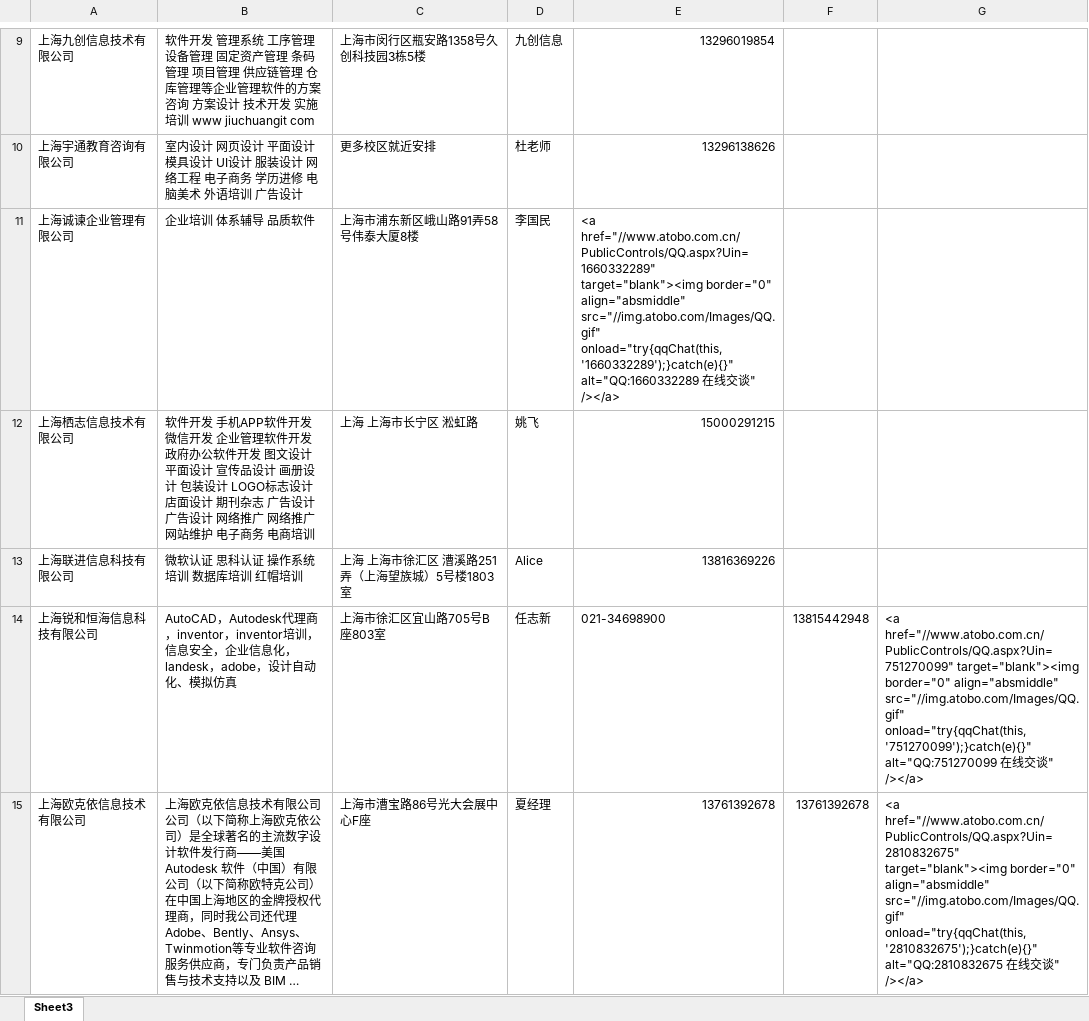
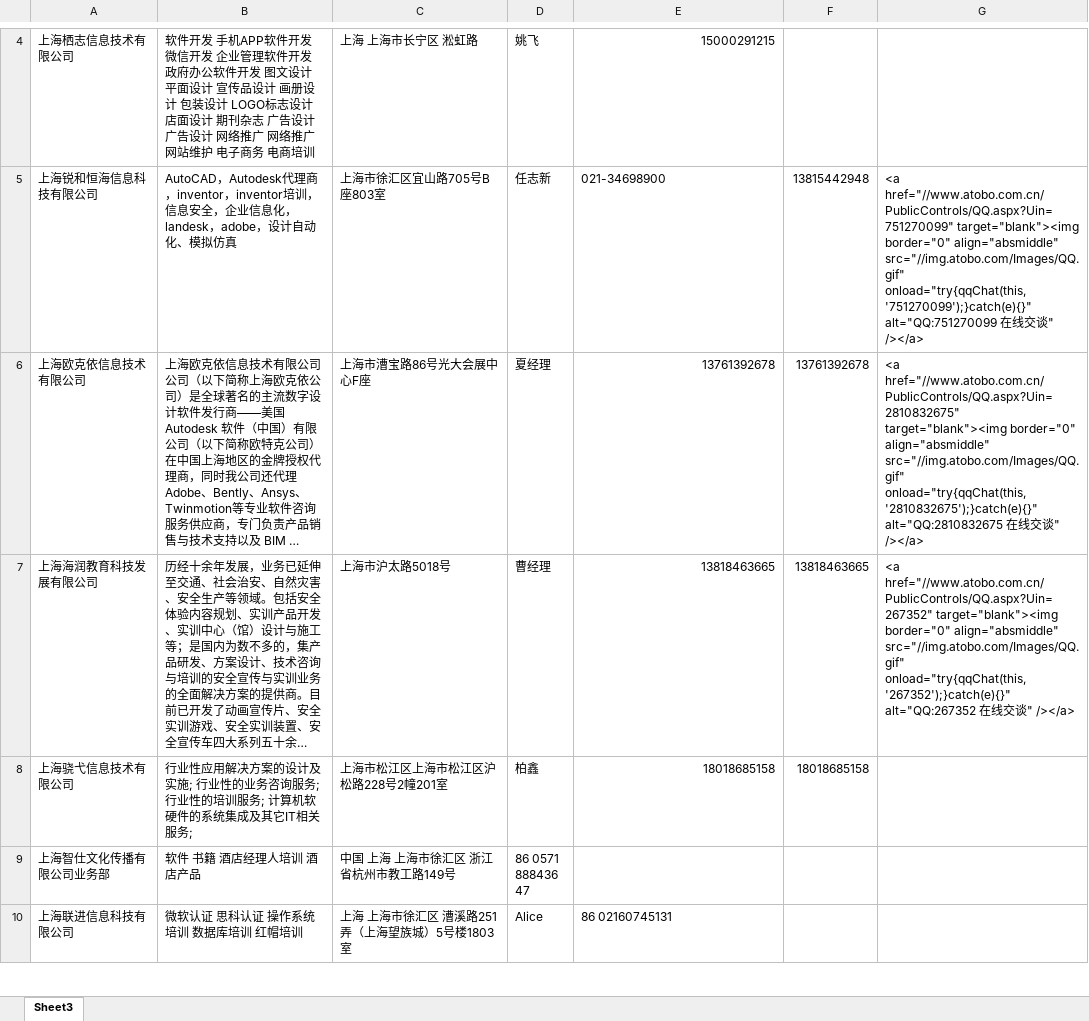
Before and after one commit to liufeng3486/spider, an Excel workbook: lr.xlsx, sheet Sheet3, drawn as a sheet; only a part is shown, gaps mark what is left out; the shorter side is filled out with more unchanged rows; long unchanged cells end in …; values as stored, in another font and other column widths than the file's, no borders; conditional formats not drawn; the diff covers the shown part only; the diff names each change by its address in the sheet, - before the commit and + after, or states it on an @@ line.

Commit message:
lr 去重

```diff
--- a/lr.xlsx (sheet Sheet3)
+++ b/lr.xlsx (sheet Sheet3)
-row 9: 上海九创信息技术有限公司 | 软件开发 管理系统 工序管理 设备管理 固定资产管理 条码管理 项目管理 供应链管理 仓库管理等企业管理软件的方案咨询 方案设计 技术开发 实施培训 www jiuchuangit com | 上海市闵行区瓶安路1358号久创科技园3栋5楼 | 九创信息 | 13296019854
-row 10: 上海宇通教育咨询有限公司 | 室内设计 网页设计 平面设计 模具设计 UI设计 服装设计 网络工程 电子商务 学历进修 电脑美术 外语培训 广告设计 | 更多校区就近安排 | 杜老师 | 13296138626
-row 11: 上海诚谏企业管理有限公司 | 企业培训 体系辅导 品质软件 | 上海市浦东新区峨山路91弄58号伟泰大厦8楼 | 李国民 | <a href="//www.atobo.com.cn/PublicControls/QQ.aspx?Uin=1660332289" target="blank"><img border="0" align="absmiddle" src="//img.atobo.com/Images/QQ.gif" onload="try{qqChat(this,'1660332289');}catch(e){}" alt="QQ:1660332289 在线交谈" /></a>
-row 13: 上海联进信息科技有限公司 | 微软认证 思科认证 操作系统培训 数据库培训 红帽培训 | 上海 上海市徐汇区 漕溪路251弄（上海望族城）5号楼1803室 | Alice | 13816369226
```
Also changed, not shown: 8 removed rows elsewhere in this sheet.
